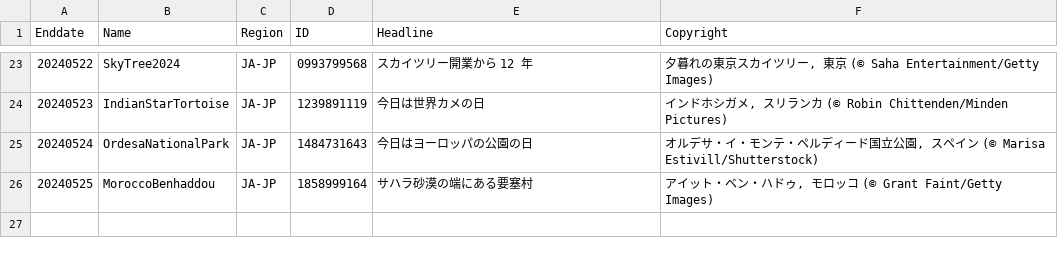
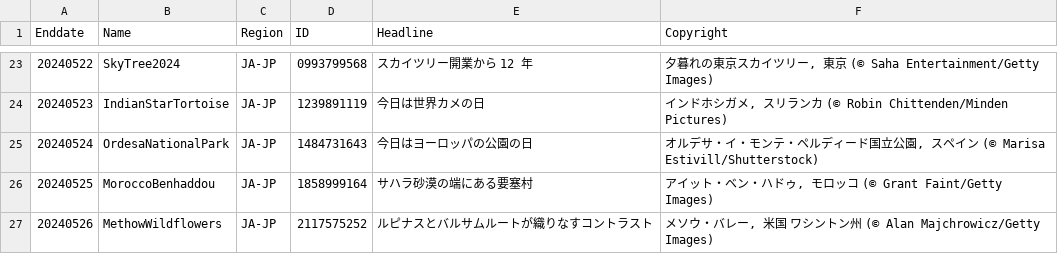
Before and after one commit to tauyoungsama/imageArchive, a CSV file: metadata/JA-JP.csv, drawn as a sheet; only a part is shown, gaps mark what is left out.

```diff
--- a/metadata/JA-JP.csv
+++ b/metadata/JA-JP.csv
@@ -26 +26,2 @@ Enddate,Name,Region,ID,Headline,Copyright
 20240525,MoroccoBenhaddou,JA-JP,1858999164,"サハラ砂漠の端にある要塞村","アイット・ベン・ハドゥ, モロッコ (© Grant Faint/Getty Images)"
+20240526,MethowWildflowers,JA-JP,2117575252,"ルピナスとバルサムルートが織りなすコントラスト","メソウ・バレー, 米国 ワシントン州 (© Alan Majchrowicz/Getty Images)"
```
Also changed, not shown: metadata/DE-DE.csv, metadata/EN-GB.csv, 11 other files.
